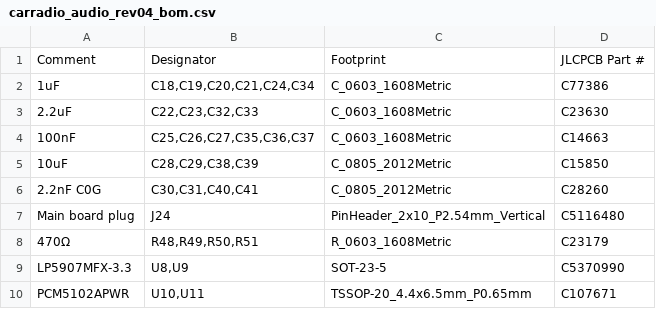
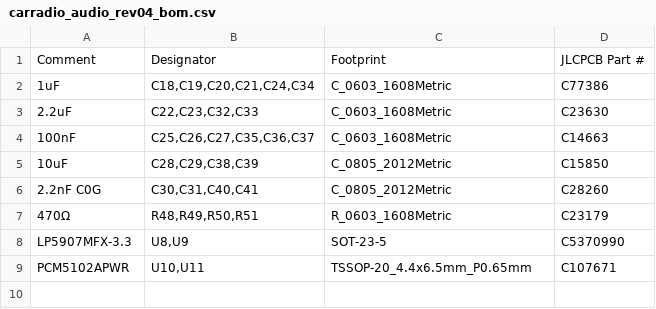
Before and after one commit to gschuurman/android_vendor_gschuurman_vehicle_interfaces, a CSV file: PCB/rev0.6/fab/audio/carradio_audio_rev04_bom.csv, drawn as a sheet.

```diff
--- a/PCB/rev0.6/fab/audio/carradio_audio_rev04_bom.csv
+++ b/PCB/rev0.6/fab/audio/carradio_audio_rev04_bom.csv
@@ -6,3 +6,2 @@ Comment,Designator,Footprint,JLCPCB Part #
 2.2nF C0G,"C30,C31,C40,C41",C_0805_2012Metric,C28260
-Main board plug,J24,PinHeader_2x10_P2.54mm_Vertical,C5116480
 470Ω,"R48,R49,R50,R51",R_0603_1608Metric,C23179
```
Also changed, not shown: PCB/rev0.6/fab/main/carradio_main_rev06_bom.csv, PCB/rev0.6/fab/main/carradio_main_rev06_cpl.csv, 15 other files.
